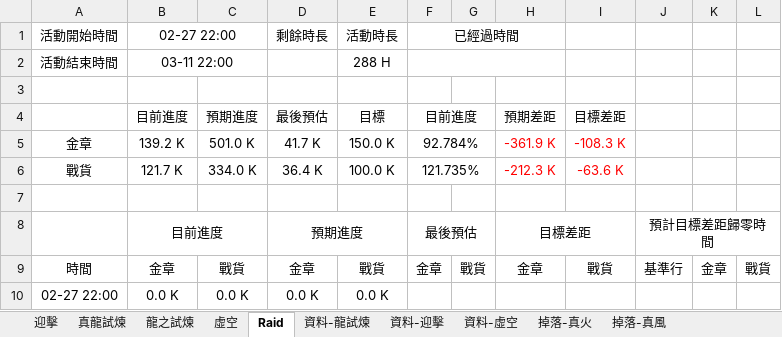
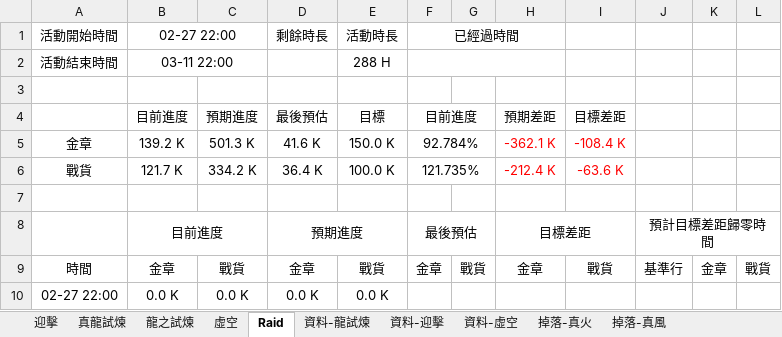
Before and after one commit to RaenonX-DL/dragalia-data-track, an Excel workbook: Dragalia Data.xlsx, sheet Raid, drawn as a sheet; only a part is shown; values as stored, in another font and other column widths than the file's, no borders; conditional formats not drawn; the diff names each change by its address in the sheet, - before the commit and + after, or states it on an @@ line.

```diff
--- a/Dragalia Data.xlsx (sheet Raid)
+++ b/Dragalia Data.xlsx (sheet Raid)
-C5: 501.0 K
+C5: 501.3 K
-D5: 41.7 K
+D5: 41.6 K
-H5: -361.9 K
+H5: -362.1 K
-I5: -108.3 K
+I5: -108.4 K
-C6: 334.0 K
+C6: 334.2 K
-H6: -212.3 K
+H6: -212.4 K
```
Also changed, not shown: sheet 龍之試煉, sheet 真龍試煉, sheet 虛空, sheet 迎擊, sheet 資料-虛空, sheet 資料-龍試煉.
